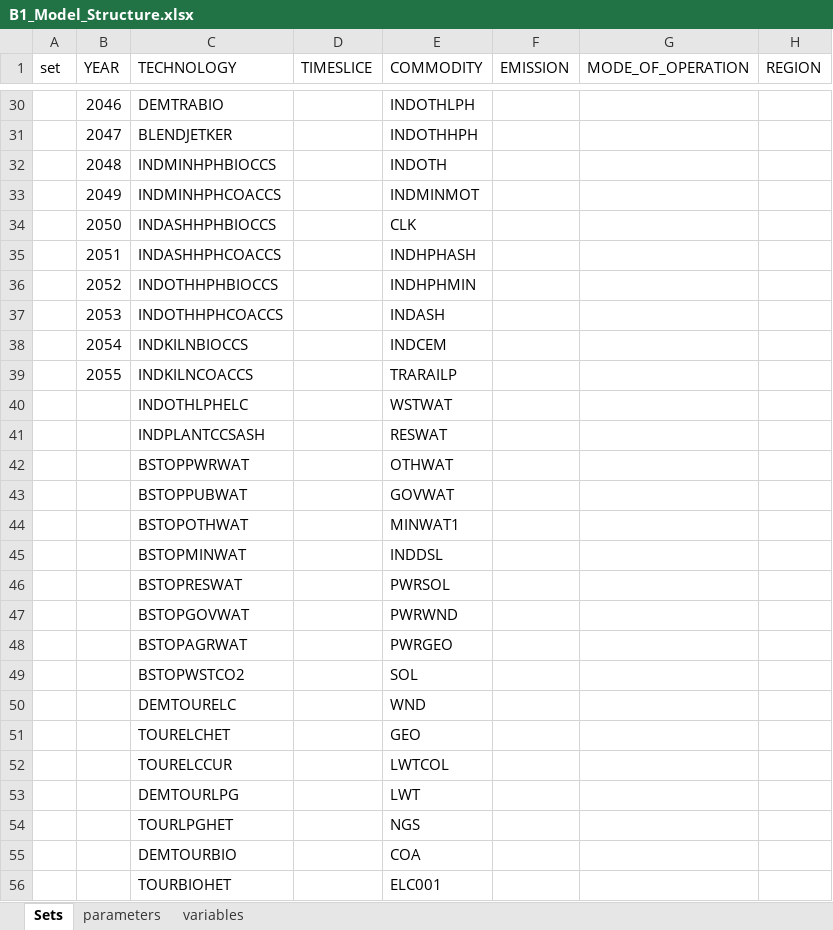
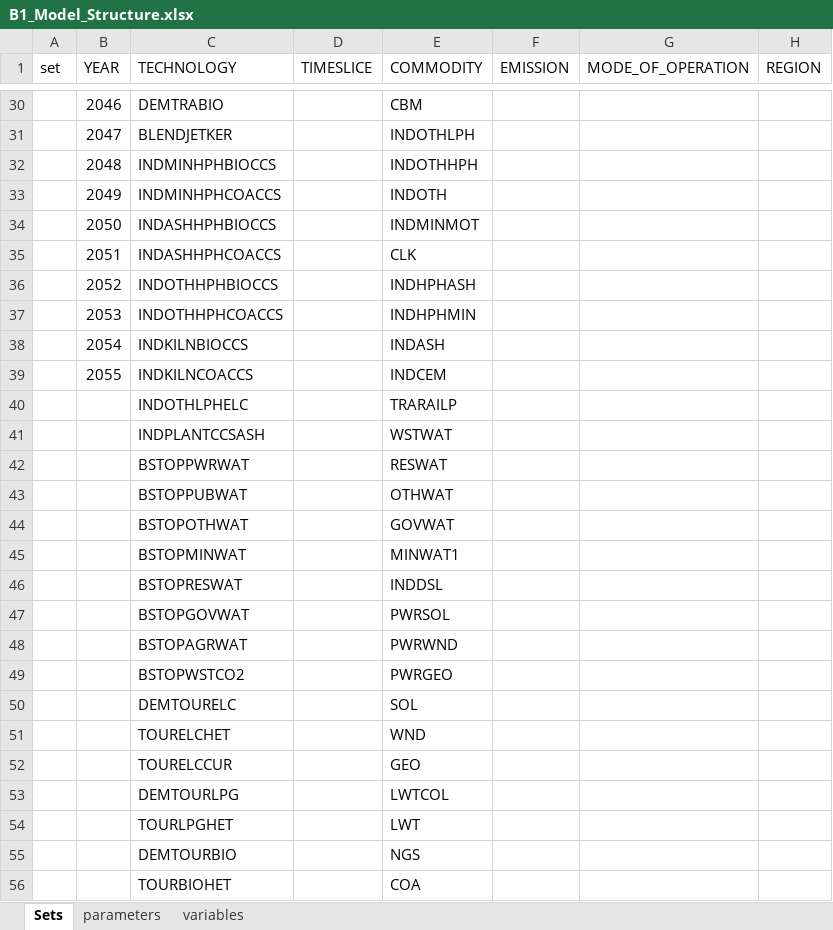
Before and after one commit to jeenogeorge/osemosys-rdm, an Excel workbook: src/workflow/1_Experiment/0_From_Confection/B1_Model_Structure.xlsx, sheet Sets, drawn as a sheet; only a part is shown, gaps mark what is left out; values as stored, in another font and other column widths than the file's, no borders; the diff covers the shown part only; the diff names each change by its address in the sheet, - before the commit and + after, or states it on an @@ line.

```diff
--- a/src/workflow/1_Experiment/0_From_Confection/B1_Model_Structure.xlsx (sheet Sets)
+++ b/src/workflow/1_Experiment/0_From_Confection/B1_Model_Structure.xlsx (sheet Sets)
-E30 (COMMODITY): INDOTHLPH
+E30 (COMMODITY): CBM
-E31 (COMMODITY): INDOTHHPH
+E31 (COMMODITY): INDOTHLPH
-E32 (COMMODITY): INDOTH
+E32 (COMMODITY): INDOTHHPH
-E33 (COMMODITY): INDMINMOT
+E33 (COMMODITY): INDOTH
-E34 (COMMODITY): CLK
+E34 (COMMODITY): INDMINMOT
-E35 (COMMODITY): INDHPHASH
+E35 (COMMODITY): CLK
-E36 (COMMODITY): INDHPHMIN
+E36 (COMMODITY): INDHPHASH
-E37 (COMMODITY): INDASH
+E37 (COMMODITY): INDHPHMIN
-E38 (COMMODITY): INDCEM
+E38 (COMMODITY): INDASH
-E39 (COMMODITY): TRARAILP
+E39 (COMMODITY): INDCEM
-E40 (COMMODITY): WSTWAT
+E40 (COMMODITY): TRARAILP
-E41 (COMMODITY): RESWAT
+E41 (COMMODITY): WSTWAT
-E42 (COMMODITY): OTHWAT
+E42 (COMMODITY): RESWAT
-E43 (COMMODITY): GOVWAT
+E43 (COMMODITY): OTHWAT
-E44 (COMMODITY): MINWAT1
+E44 (COMMODITY): GOVWAT
-E45 (COMMODITY): INDDSL
+E45 (COMMODITY): MINWAT1
-E46 (COMMODITY): PWRSOL
+E46 (COMMODITY): INDDSL
-E47 (COMMODITY): PWRWND
+E47 (COMMODITY): PWRSOL
-E48 (COMMODITY): PWRGEO
+E48 (COMMODITY): PWRWND
-E49 (COMMODITY): SOL
+E49 (COMMODITY): PWRGEO
-E50 (COMMODITY): WND
+E50 (COMMODITY): SOL
-E51 (COMMODITY): GEO
+E51 (COMMODITY): WND
-E52 (COMMODITY): LWTCOL
+E52 (COMMODITY): GEO
-E53 (COMMODITY): LWT
+E53 (COMMODITY): LWTCOL
-E54 (COMMODITY): NGS
+E54 (COMMODITY): LWT
-E55 (COMMODITY): COA
+E55 (COMMODITY): NGS
-E56 (COMMODITY): ELC001
+E56 (COMMODITY): COA
```
Also changed, not shown: 128 edited cells elsewhere in this sheet, src/Interface_RDM.xlsx, 1 other file.
